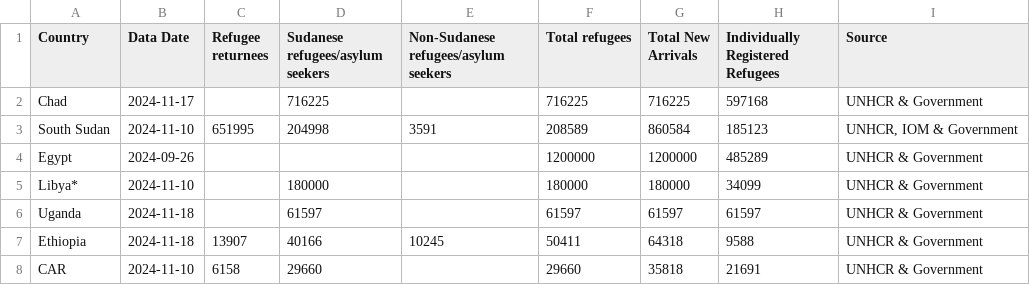
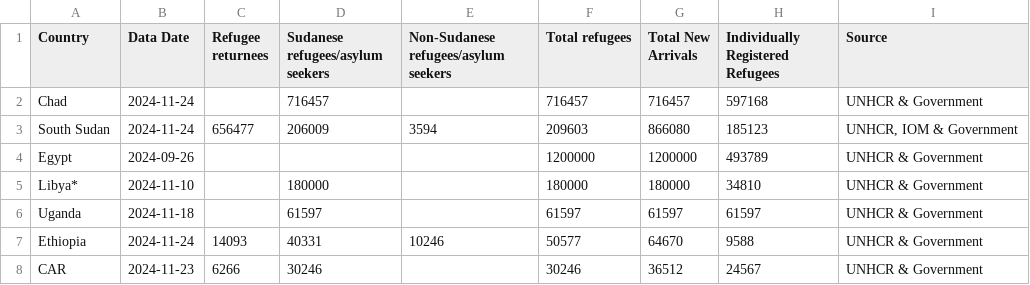
Before and after one commit to rvibek/sudansituation, a CSV file: sudansituation_data_latest.csv, drawn as a sheet.

```diff
--- a/sudansituation_data_latest.csv
+++ b/sudansituation_data_latest.csv
@@ -1,8 +1,8 @@
 Country,Data Date,Refugee returnees,Sudanese refugees/asylum seekers,Non-Sudanese refugees/asylum seekers,Total refugees,Total New Arrivals,Individually Registered Refugees,Source
-Chad,2024-11-17,,716225,,716225,716225,597168,UNHCR & Government
-South Sudan,2024-11-10,651995,204998,3591,208589,860584,185123,"UNHCR, IOM & Government"
-Egypt,2024-09-26,,,,1200000,1200000,485289,UNHCR & Government
-Libya*,2024-11-10,,180000,,180000,180000,34099,UNHCR & Government
+Chad,2024-11-24,,716457,,716457,716457,597168,UNHCR & Government
+South Sudan,2024-11-24,656477,206009,3594,209603,866080,185123,"UNHCR, IOM & Government"
+Egypt,2024-09-26,,,,1200000,1200000,493789,UNHCR & Government
+Libya*,2024-11-10,,180000,,180000,180000,34810,UNHCR & Government
 Uganda,2024-11-18,,61597,,61597,61597,61597,UNHCR & Government
-Ethiopia,2024-11-18,13907,40166,10245,50411,64318,9588,UNHCR & Government
-CAR,2024-11-10,6158,29660,,29660,35818,21691,UNHCR & Government
+Ethiopia,2024-11-24,14093,40331,10246,50577,64670,9588,UNHCR & Government
+CAR,2024-11-23,6266,30246,,30246,36512,24567,UNHCR & Government
```
Also changed, not shown: sudansituation_data_historical.csv.
